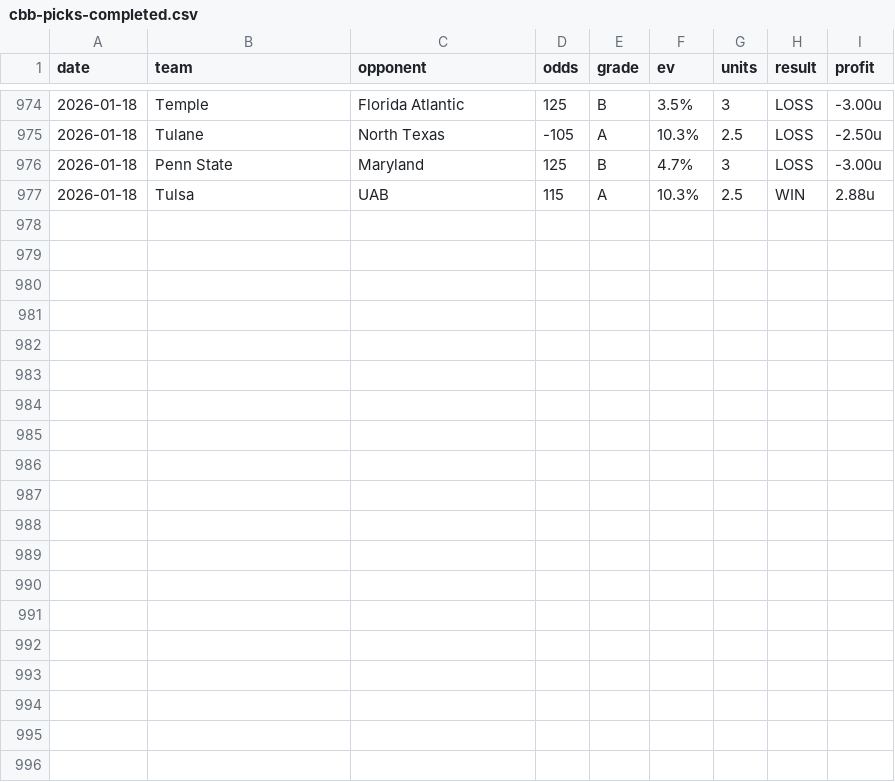
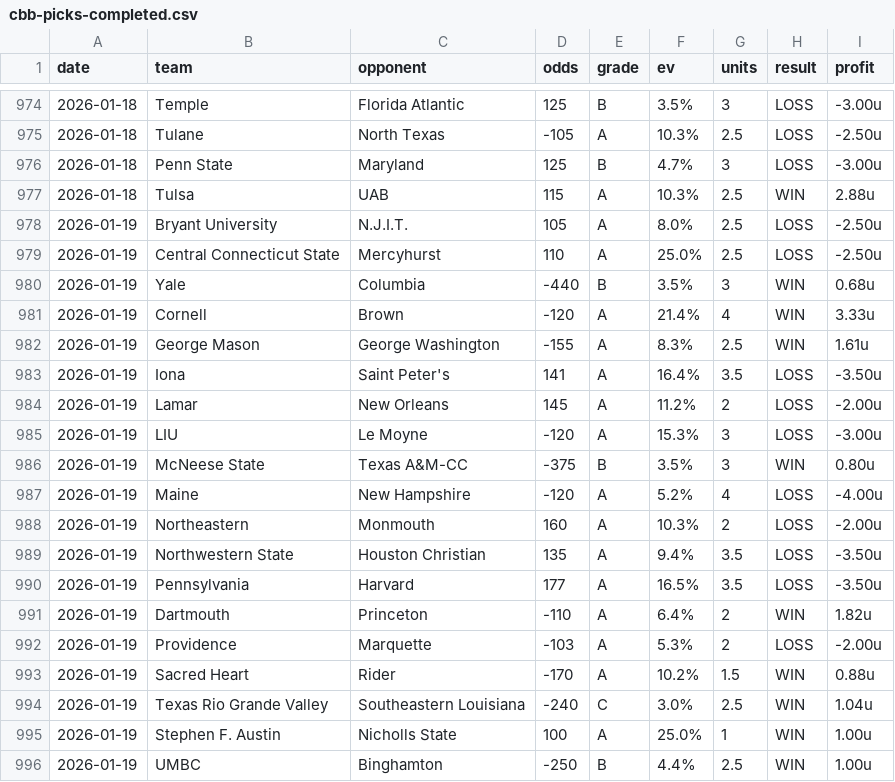
Before and after one commit to dpk1212/nhl-savant, a CSV file: public/data/cbb-picks-completed.csv, drawn as a sheet; only a part is shown, gaps mark what is left out; the diff names each change by its address in the sheet, - before the commit and + after, or states it on an @@ line.

```diff
--- a/public/data/cbb-picks-completed.csv
+++ b/public/data/cbb-picks-completed.csv
+row 978: 2026-01-19 | Bryant University | N.J.I.T. | 105 | A | 8.0% | 2.5 | LOSS | -2.50u
+row 979: 2026-01-19 | Central Connecticut State | Mercyhurst | 110 | A | 25.0% | 2.5 | LOSS | -2.50u
+row 980: 2026-01-19 | Yale | Columbia | -440 | B | 3.5% | 3 | WIN | 0.68u
+row 981: 2026-01-19 | Cornell | Brown | -120 | A | 21.4% | 4 | WIN | 3.33u
+row 982: 2026-01-19 | George Mason | George Washington | -155 | A | 8.3% | 2.5 | WIN | 1.61u
+row 983: 2026-01-19 | Iona | Saint Peter's | 141 | A | 16.4% | 3.5 | LOSS | -3.50u
+row 984: 2026-01-19 | Lamar | New Orleans | 145 | A | 11.2% | 2 | LOSS | -2.00u
+row 985: 2026-01-19 | LIU | Le Moyne | -120 | A | 15.3% | 3 | LOSS | -3.00u
+row 986: 2026-01-19 | McNeese State | Texas A&M-CC | -375 | B | 3.5% | 3 | WIN | 0.80u
+row 987: 2026-01-19 | Maine | New Hampshire | -120 | A | 5.2% | 4 | LOSS | -4.00u
+row 988: 2026-01-19 | Northeastern | Monmouth | 160 | A | 10.3% | 2 | LOSS | -2.00u
+row 989: 2026-01-19 | Northwestern State | Houston Christian | 135 | A | 9.4% | 3.5 | LOSS | -3.50u
+row 990: 2026-01-19 | Pennsylvania | Harvard | 177 | A | 16.5% | 3.5 | LOSS | -3.50u
+row 991: 2026-01-19 | Dartmouth | Princeton | -110 | A | 6.4% | 2 | WIN | 1.82u
+row 992: 2026-01-19 | Providence | Marquette | -103 | A | 5.3% | 2 | LOSS | -2.00u
+row 993: 2026-01-19 | Sacred Heart | Rider | -170 | A | 10.2% | 1.5 | WIN | 0.88u
+row 994: 2026-01-19 | Texas Rio Grande Valley | Southeastern Louisiana | -240 | C | 3.0% | 2.5 | WIN | 1.04u
+row 995: 2026-01-19 | Stephen F. Austin | Nicholls State | 100 | A | 25.0% | 1 | WIN | 1.00u
+row 996: 2026-01-19 | UMBC | Binghamton | -250 | B | 4.4% | 2.5 | WIN | 1.00u
```
Also changed, not shown: public/data/nhl-picks-completed.csv, 1 other file.
